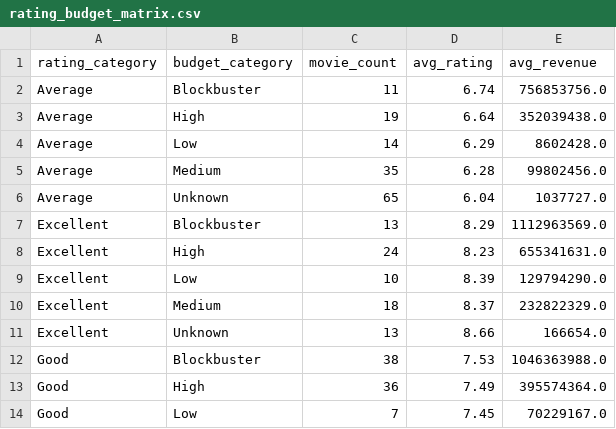
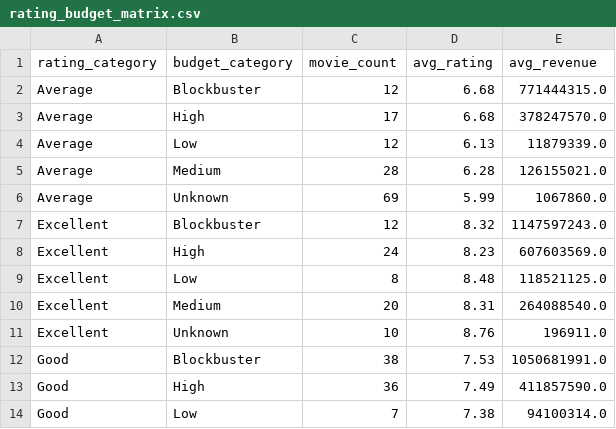
Before and after one commit to bugraayt/movie_analytics_big_data, a CSV file: data/powerbi/rating_budget_matrix.csv, drawn as a sheet; only a part is shown; the diff covers the shown part only.

```diff
--- a/data/powerbi/rating_budget_matrix.csv
+++ b/data/powerbi/rating_budget_matrix.csv
@@ -1,14 +1,14 @@
 rating_category,budget_category,movie_count,avg_rating,avg_revenue
-Average,Blockbuster,11,6.74,756853756.0
-Average,High,19,6.64,352039438.0
-Average,Low,14,6.29,8602428.0
-Average,Medium,35,6.28,99802456.0
-Average,Unknown,65,6.04,1037727.0
-Excellent,Blockbuster,13,8.29,1112963569.0
-Excellent,High,24,8.23,655341631.0
-Excellent,Low,10,8.39,129794290.0
-Excellent,Medium,18,8.37,232822329.0
-Excellent,Unknown,13,8.66,166654.0
-Good,Blockbuster,38,7.53,1046363988.0
-Good,High,36,7.49,395574364.0
-Good,Low,7,7.45,70229167.0
+Average,Blockbuster,12,6.68,771444315.0
+Average,High,17,6.68,378247570.0
+Average,Low,12,6.13,11879339.0
+Average,Medium,28,6.28,126155021.0
+Average,Unknown,69,5.99,1067860.0
+Excellent,Blockbuster,12,8.32,1147597243.0
+Excellent,High,24,8.23,607603569.0
+Excellent,Low,8,8.48,118521125.0
+Excellent,Medium,20,8.31,264088540.0
+Excellent,Unknown,10,8.76,196911.0
+Good,Blockbuster,38,7.53,1050681991.0
+Good,High,36,7.49,411857590.0
+Good,Low,7,7.38,94100314.0
```
Also changed, not shown: 1 removed row and 10 edited cells elsewhere in this file, data/powerbi/budget_revenue.csv, data/powerbi/directors.csv, 9 other files.
